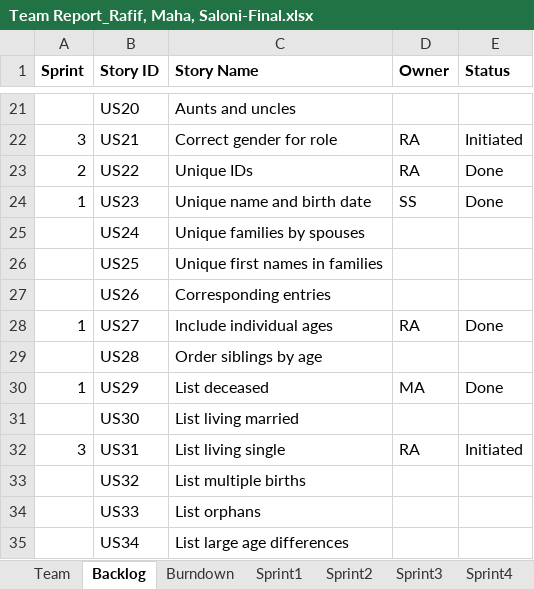
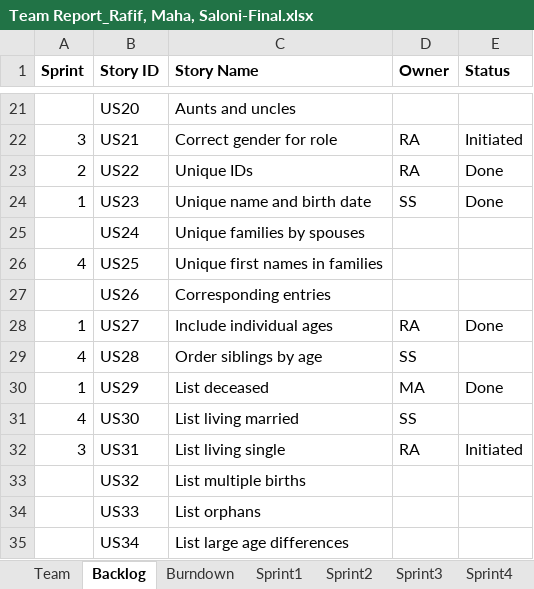
Before and after one commit to Malidrisi/SSW-555-GEDCOM, an Excel workbook: Team Report_Rafif, Maha, Saloni-Final.xlsx, sheet Backlog, drawn as a sheet; only a part is shown, gaps mark what is left out; values as stored, in another font and other column widths than the file's, no borders; the diff names each change by its address in the sheet, - before the commit and + after, or states it on an @@ line.

Commit message:
updated sprint3 sheet

```diff
--- a/Team Report_Rafif, Maha, Saloni-Final.xlsx (sheet Backlog)
+++ b/Team Report_Rafif, Maha, Saloni-Final.xlsx (sheet Backlog)
-A26 (Sprint): (empty)
+A26 (Sprint): 4
-A29 (Sprint): (empty)
+A29 (Sprint): 4
-D29 (Owner): (empty)
+D29 (Owner): SS
-A31 (Sprint): (empty)
+A31 (Sprint): 4
-D31 (Owner): (empty)
+D31 (Owner): SS
```
Also changed, not shown: sheet Sprint3, sheet Sprint4, charts or pictures.
